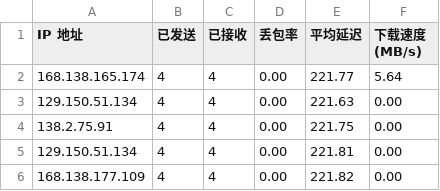
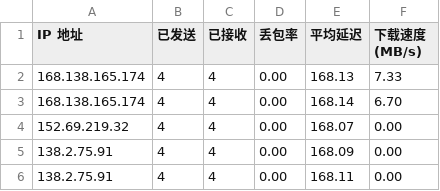
Before and after one commit to eliangwww/CFCDN-Auto, a CSV file: CloudflareST/sg.csv, drawn as a sheet.

```diff
--- a/CloudflareST/sg.csv
+++ b/CloudflareST/sg.csv
@@ -1,6 +1,6 @@
 IP 地址,已发送,已接收,丢包率,平均延迟,下载速度 (MB/s)
-168.138.165.174,4,4,0.00,221.77,5.64
-129.150.51.134,4,4,0.00,221.63,0.00
-138.2.75.91,4,4,0.00,221.75,0.00
-129.150.51.134,4,4,0.00,221.81,0.00
-168.138.177.109,4,4,0.00,221.82,0.00
+168.138.165.174,4,4,0.00,168.13,7.33
+168.138.165.174,4,4,0.00,168.14,6.70
+152.69.219.32,4,4,0.00,168.07,0.00
+138.2.75.91,4,4,0.00,168.09,0.00
+138.2.75.91,4,4,0.00,168.11,0.00
```
Also changed, not shown: 1 other file.
